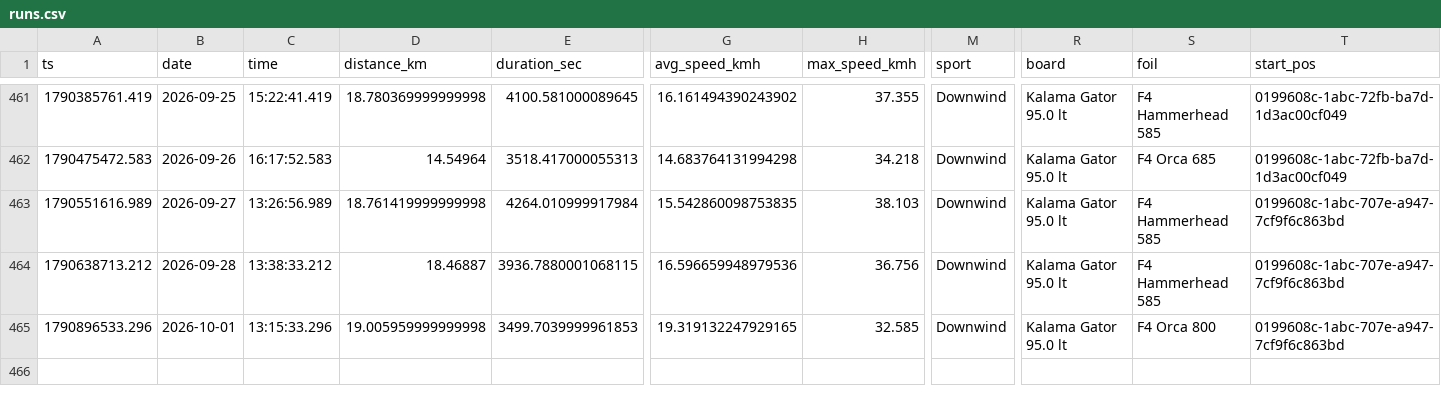
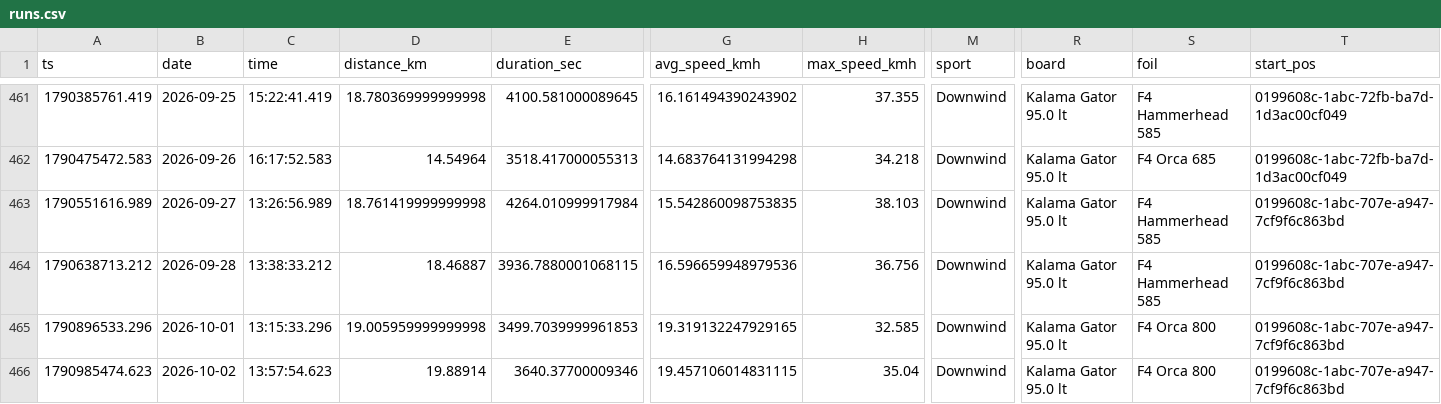
Before and after one commit to dustin/dwp, a CSV file: web/src/data/runs.csv, drawn as a sheet; only a part is shown, gaps mark what is left out; rows hold the shown columns only; the diff names each change by its address in the sheet, - before the commit and + after, or states it on an @@ line.

Commit message:
Another light Kihei

```diff
--- a/web/src/data/runs.csv
+++ b/web/src/data/runs.csv
+row 466: 1790985474.623 | 2026-10-02 | 13:57:54.623 | 19.88914 | 3640.37700009346 | 19.457106014831115 | 35.04 | Downwind | Kalama Gator 95.0 lt | F4 Orca 800 | 0199608c-1abc-707e-a947-7cf9f6c863bd
```
